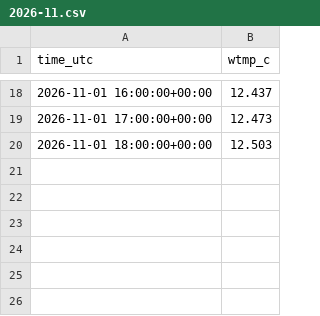
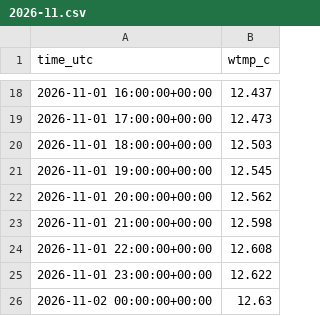
Before and after one commit to Tini-Scientific/beach-thermometer, a CSV file: data/archive/edu_humboldt_tdp/2026-11.csv, drawn as a sheet; only a part is shown, gaps mark what is left out.

```diff
--- a/data/archive/edu_humboldt_tdp/2026-11.csv
+++ b/data/archive/edu_humboldt_tdp/2026-11.csv
@@ -20 +20,7 @@ time_utc,wtmp_c
 2026-11-01 18:00:00+00:00,12.503
+2026-11-01 19:00:00+00:00,12.545
+2026-11-01 20:00:00+00:00,12.562
+2026-11-01 21:00:00+00:00,12.598
+2026-11-01 22:00:00+00:00,12.608
+2026-11-01 23:00:00+00:00,12.622
+2026-11-02 00:00:00+00:00,12.63
```
Also changed, not shown: data/archive/ANVC1/2026-11.csv, data/archive/edu_calpoly_marine_morro/2026-11.csv, 55 other files.
